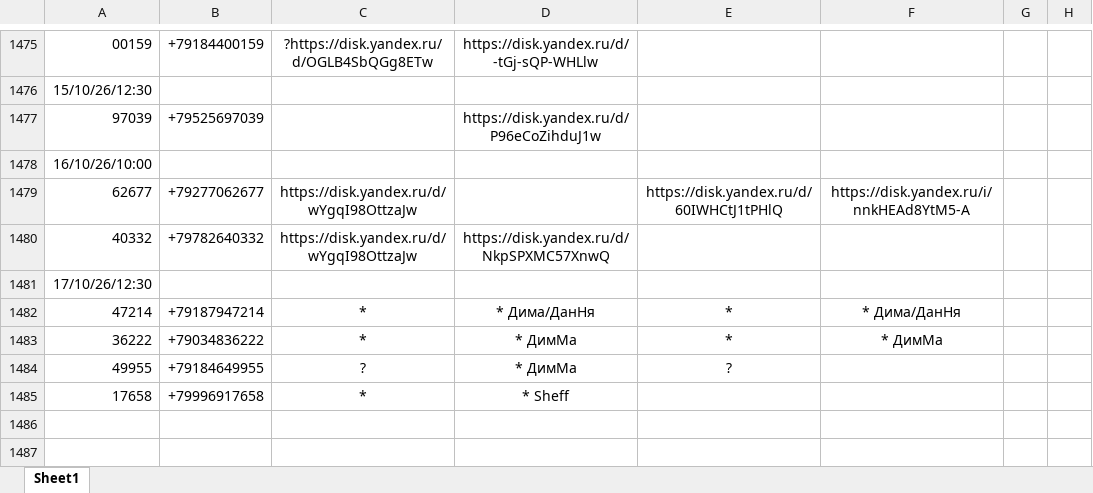
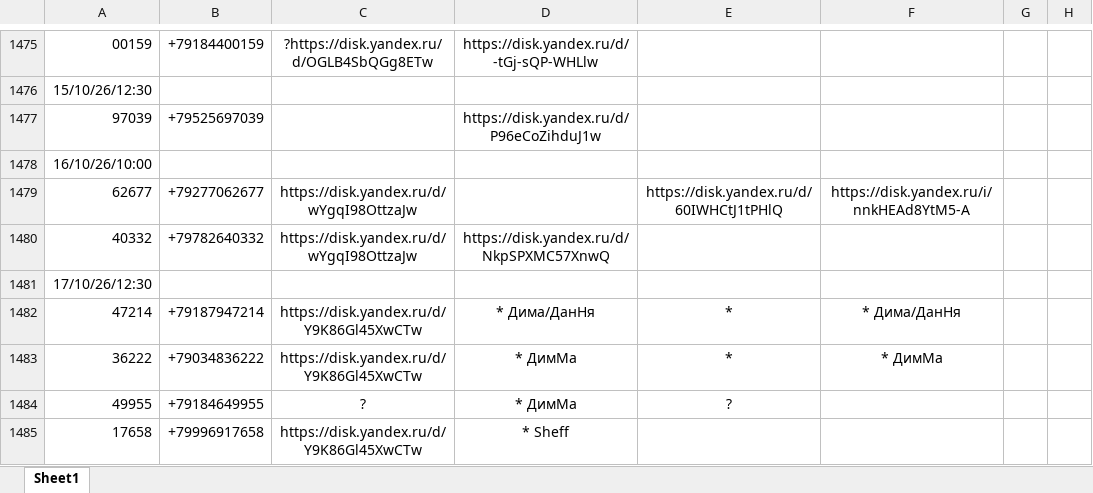
Before and after one commit to janasasha07-collab/photo, an Excel workbook: ФОТО дрон яндекс ссылки.xlsx, sheet Sheet1, drawn as a sheet; only a part is shown, gaps mark what is left out; values as stored, in another font and other column widths than the file's, no borders; the diff names each change by its address in the sheet, - before the commit and + after, or states it on an @@ line.

Commit message:
Add files via upload

```diff
--- a/ФОТО дрон яндекс ссылки.xlsx (sheet Sheet1)
+++ b/ФОТО дрон яндекс ссылки.xlsx (sheet Sheet1)
-C1482:C1483: *
+C1482:C1483: https://disk.yandex.ru/d/Y9K86Gl45XwCTw
-C1485: *
+C1485: https://disk.yandex.ru/d/Y9K86Gl45XwCTw
```
